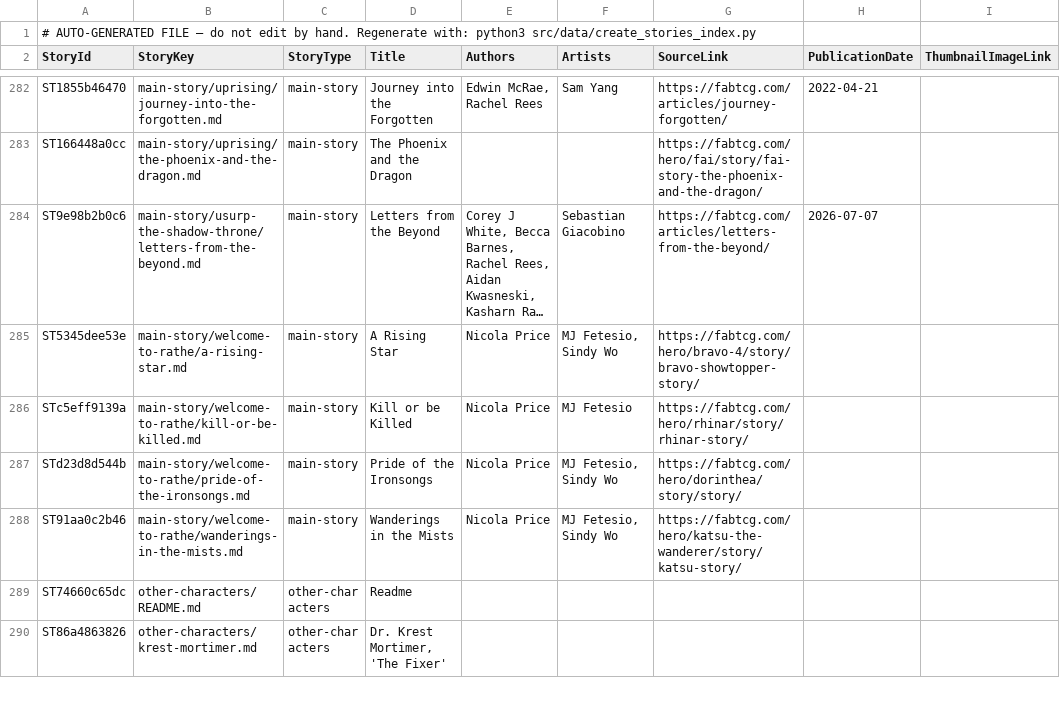
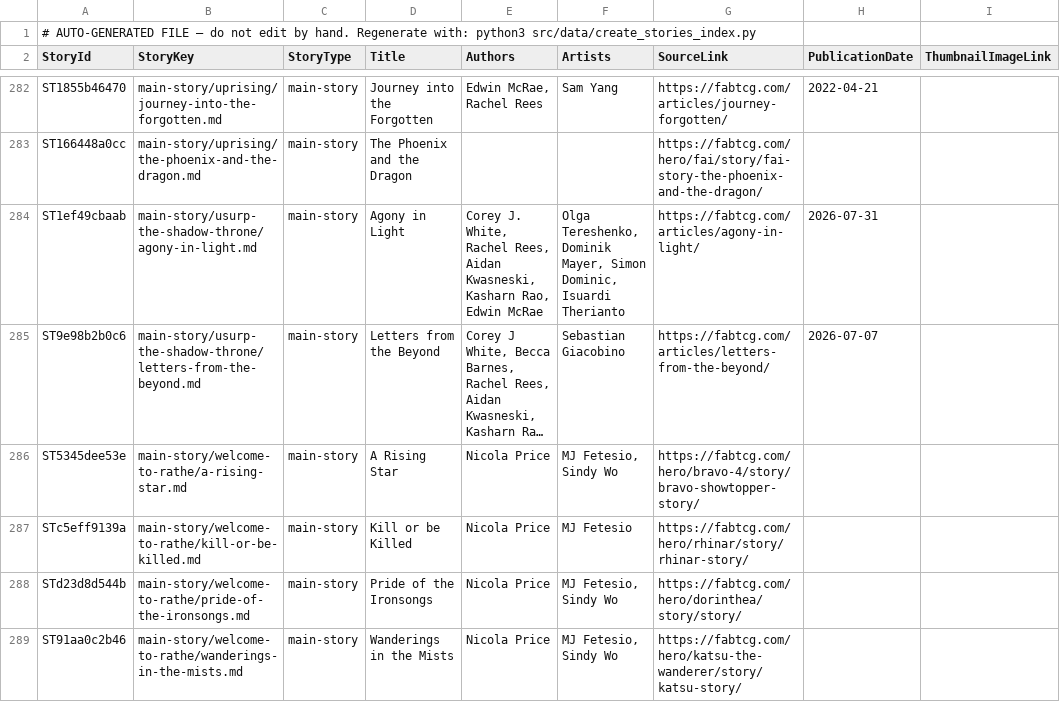
Before and after one commit to nathaneastwood/fablore, a CSV file: src/data/csv/stories.csv, drawn as a sheet; only a part is shown, gaps mark what is left out; the shorter side is filled out with more unchanged rows; long unchanged cells end in …; the diff names each change by its address in the sheet, - before the commit and + after, or states it on an @@ line.

Commit message:
doc: add Agony in Light
Vynnset leads the Demonastery's Disciples of Pain through the breach into
Solana while Boltyn and Dorinthea hold the shield wall, ending with Vynnset
summoning her patron Nasreth against the Hands of Sol.

Registers the story and its entities: Vynnset, Boltyn, Dorinthea and Levia
as heroes; Nasreth and Blasmophet as Embra, alongside Bellona, Eirina and
Sol; the Hand of Sol and i'Arathael; Solana and Demonastery; the Flail of
Agony and Raydn, Duskbane.

Bellona is registered under her full DB name, 'Bellona, the Wartune Herald',
so the link attaches to the existing row rather than creating a second one.
The Runeblades flanking Vynnset are the game class used as prose, not a lore
entity, so they get no entry.

Adds hint entries for Blasmophet and Eirina, and corrects Nasreth from
'creature' to 'embra' to match Ursur. The Light of Sol gains a supplement
entry typed 'faction' with a link to its section on the Solana page,
mirroring how its sibling order the Hand of Sol is already handled: it stays
a DB location so stories can link it, while the tooltip reads correctly.

Six images downloaded, JPEGs converted to WebP, uploaded to S3 and served
from CloudFront.

```diff
--- a/src/data/csv/stories.csv
+++ b/src/data/csv/stories.csv
+row 284: ST1ef49cbaab | main-story/usurp-the-shadow-throne/agony-in-light.md | main-story | Agony in Light | Corey J. White, Rachel Rees, Aidan Kwasneski, Kasharn Rao, Edwin McRae | Olga Tereshenko, Dominik Mayer, Simon Dominic, Isuardi Therianto | https://fabtcg.com/articles/agony-in-light/ | 2026-07-31
```
Also changed, not shown: src/data/csv/npcs.csv, src/data/csv/story-heroes.csv, 11 other files.
